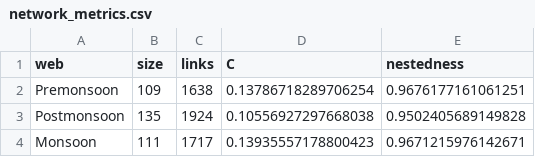
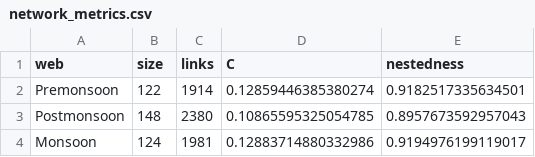
Before and after one commit to anshuman21111/lake-tampara-food-web, a CSV file: newdata/processed/network_metrics.csv (was data/processed/network_metrics.csv), drawn as a sheet.

Commit message:
updated motif lists and network metrics with corrected adjacency matrices

```diff
--- a/data/processed/network_metrics.csv
+++ b/newdata/processed/network_metrics.csv
@@ -1,4 +1,4 @@
 web,size,links,C,nestedness
-Premonsoon,109,1638,0.13786718289706254,0.9676177161061251
-Postmonsoon,135,1924,0.10556927297668038,0.9502405689149828
-Monsoon,111,1717,0.13935557178800423,0.9671215976142671
+Premonsoon,122,1914,0.12859446385380274,0.9182517335634501
+Postmonsoon,148,2380,0.10865595325054785,0.8957673592957043
+Monsoon,124,1981,0.12883714880332986,0.9194976199119017
```
Also changed, not shown: 1 other file.
